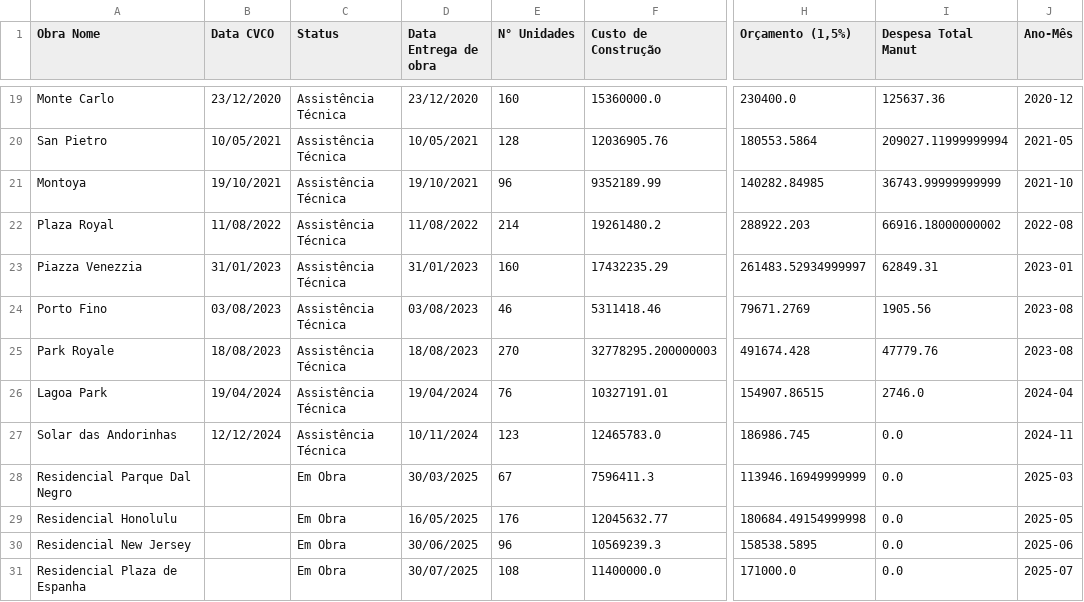
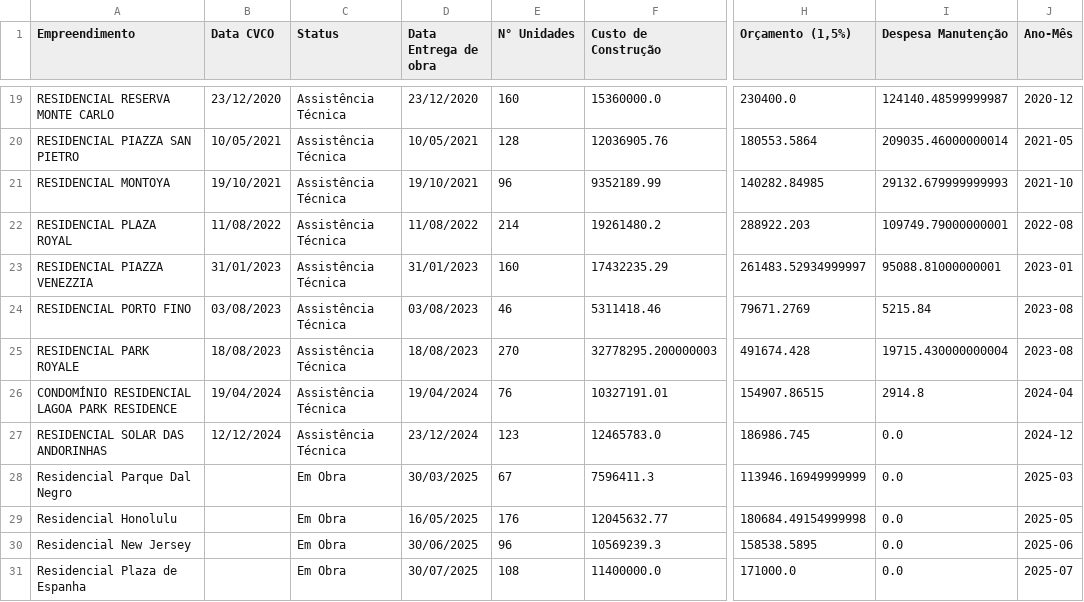
Before and after one commit to LucasOdeAntonio/dashboard_pos_obra, a CSV file: base2025.csv, drawn as a sheet; only a part is shown, gaps mark what is left out; the diff covers the shown part only; the diff names each change by its address in the sheet, - before the commit and + after, or states it on an @@ line.

```diff
--- a/base2025.csv
+++ b/base2025.csv
-A1: Obra Nome
+A1: Empreendimento
-I1: Despesa Total Manut
+I1: Despesa Manutenção
-A19 (Empreendimento): Monte Carlo
+A19 (Empreendimento): RESIDENCIAL RESERVA MONTE CARLO
-I19 (Despesa Manutenção): 125637.36
+I19 (Despesa Manutenção): 124140.48599999987
-A20 (Empreendimento): San Pietro
+A20 (Empreendimento): RESIDENCIAL PIAZZA SAN PIETRO
-I20 (Despesa Manutenção): 209027.11999999994
+I20 (Despesa Manutenção): 209035.46000000014
-A21 (Empreendimento): Montoya
+A21 (Empreendimento): RESIDENCIAL MONTOYA
-I21 (Despesa Manutenção): 36743.99999999999
+I21 (Despesa Manutenção): 29132.679999999993
-A22 (Empreendimento): Plaza Royal
+A22 (Empreendimento): RESIDENCIAL PLAZA ROYAL
-I22 (Despesa Manutenção): 66916.18000000002
+I22 (Despesa Manutenção): 109749.79000000001
-A23 (Empreendimento): Piazza Venezzia
+A23 (Empreendimento): RESIDENCIAL PIAZZA VENEZZIA
-I23 (Despesa Manutenção): 62849.31
+I23 (Despesa Manutenção): 95088.81000000001
-A24 (Empreendimento): Porto Fino
+A24 (Empreendimento): RESIDENCIAL PORTO FINO
-I24 (Despesa Manutenção): 1905.56
+I24 (Despesa Manutenção): 5215.84
-A25 (Empreendimento): Park Royale
+A25 (Empreendimento): RESIDENCIAL PARK ROYALE
-I25 (Despesa Manutenção): 47779.76
+I25 (Despesa Manutenção): 19715.430000000004
-A26 (Empreendimento): Lagoa Park
+A26 (Empreendimento): CONDOMÍNIO RESIDENCIAL LAGOA PARK RESIDENCE
-I26 (Despesa Manutenção): 2746.0
+I26 (Despesa Manutenção): 2914.8
-A27 (Empreendimento): Solar das Andorinhas
+A27 (Empreendimento): RESIDENCIAL SOLAR DAS ANDORINHAS
-D27 (Data Entrega de obra): 10/11/2024
+D27 (Data Entrega de obra): 23/12/2024
-J27 (Ano-Mês): 2024-11
+J27 (Ano-Mês): 2024-12
```
Also changed, not shown: 31 edited cells elsewhere in this file, 5 other files.
